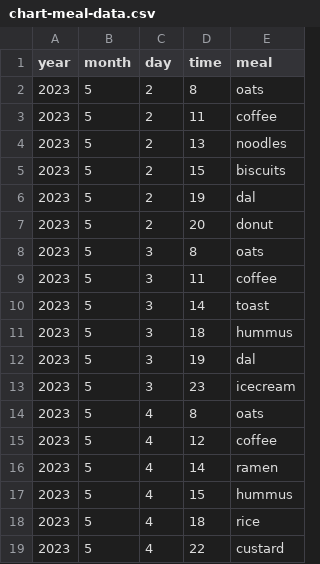
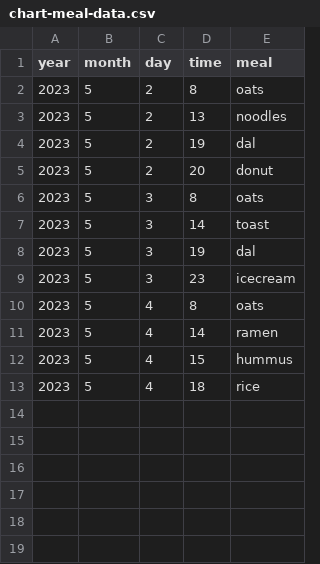
Before and after one commit to Niko361/mess-with-git, a CSV file: chart-meal-data.csv, drawn as a sheet; the diff names each change by its address in the sheet, - before the commit and + after, or states it on an @@ line.

```diff
--- a/chart-meal-data.csv
+++ b/chart-meal-data.csv
-row 3: 2023 | 5 | 2 | 11 | coffee
-row 5: 2023 | 5 | 2 | 15 | biscuits
-row 9: 2023 | 5 | 3 | 11 | coffee
-row 11: 2023 | 5 | 3 | 18 | hummus
-row 15: 2023 | 5 | 4 | 12 | coffee
-row 19: 2023 | 5 | 4 | 22 | custard
```
Also changed, not shown: chart-glucose-data.csv, 7 other files.
